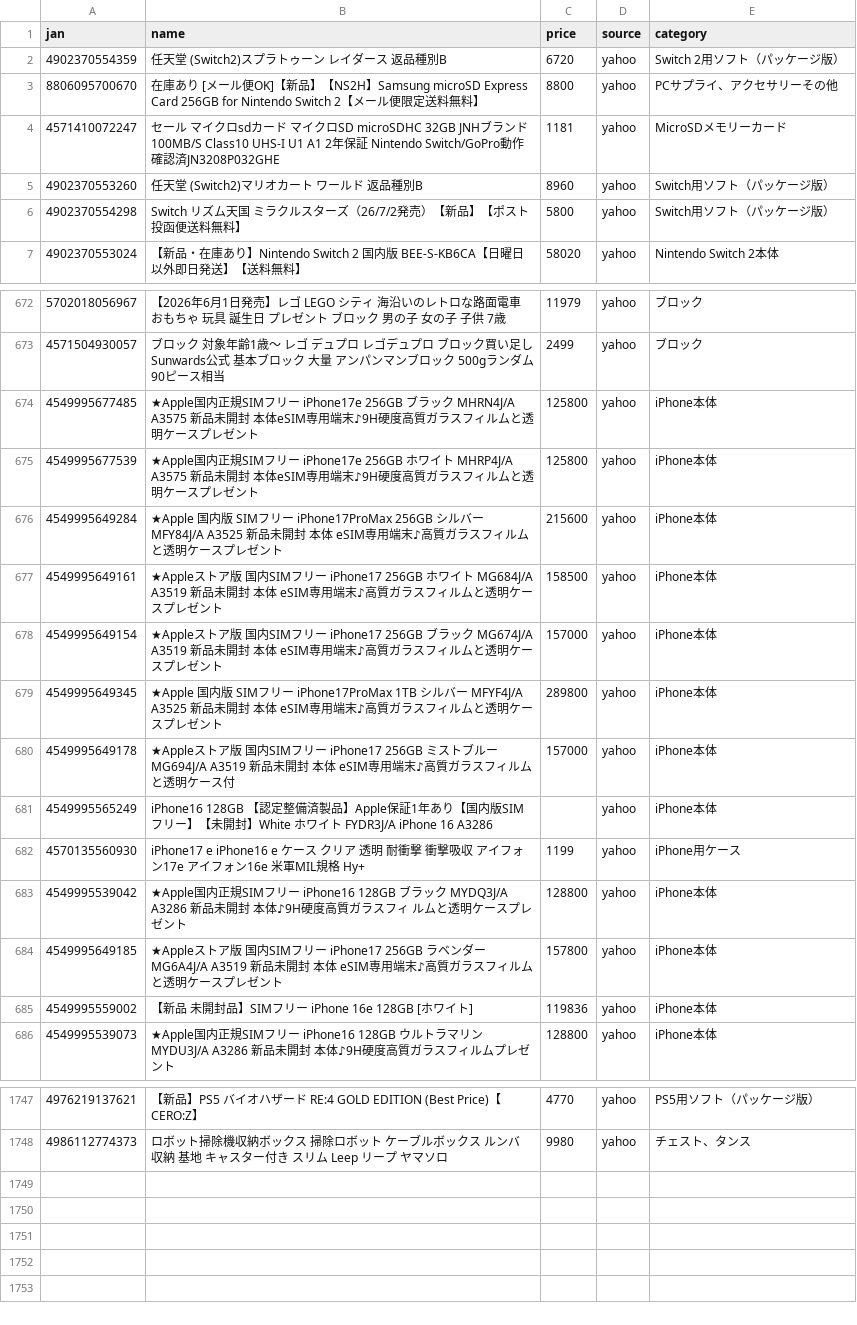
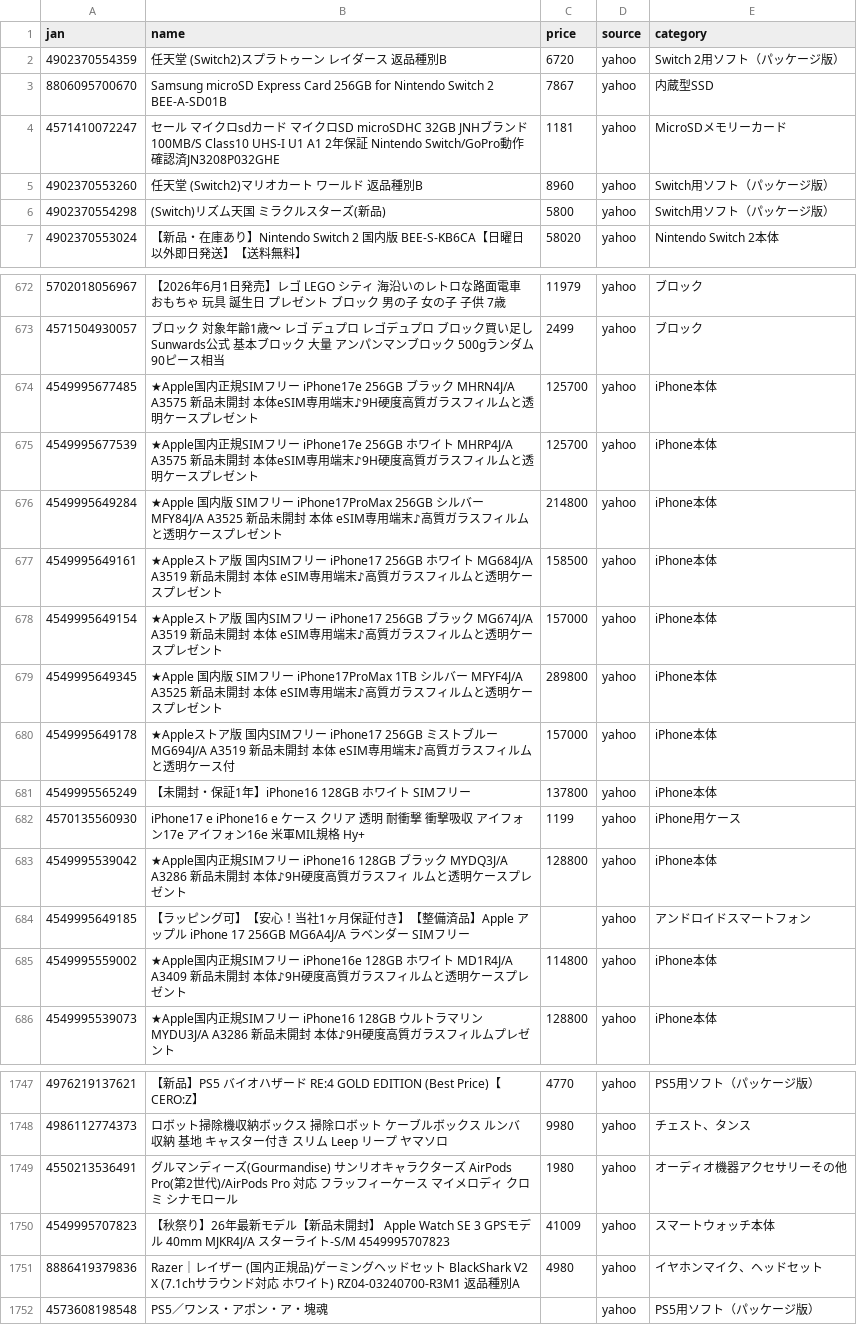
Before and after one commit to TAKUYA-1187/Claude, a CSV file: price_comparison/data/collected/collected_latest.csv, drawn as a sheet; only a part is shown, gaps mark what is left out; the diff covers the shown part only.

```diff
--- a/price_comparison/data/collected/collected_latest.csv
+++ b/price_comparison/data/collected/collected_latest.csv
@@ -2,6 +2,6 @@
 4902370554359,任天堂 (Switch2)スプラトゥーン レイダース 返品種別B,6720,yahoo,Switch 2用ソフト（パッケージ版）
-8806095700670,在庫あり [メール便OK]【新品】【NS2H】Samsung microSD Express Card 256GB for Nintendo Switch 2【メール便限定送料無料】,8800,yahoo,PCサプライ、アクセサリーその他
+8806095700670,Samsung microSD Express Card 256GB for Nintendo Switch 2 BEE-A-SD01B,7867,yahoo,内蔵型SSD
 4571410072247,セール マイクロsdカード マイクロSD microSDHC 32GB JNHブランド 100MB/S Class10 UHS-I U1 A1 2年保証 Nintendo Switch/GoPro動作確認済JN3208P032GHE,1181,yahoo,MicroSDメモリーカード
 4902370553260,任天堂 (Switch2)マリオカート ワールド 返品種別B,8960,yahoo,Switch用ソフト（パッケージ版）
-4902370554298,Switch　リズム天国　ミラクルスターズ（26/7/2発売）【新品】【ポスト投函便送料無料】,5800,yahoo,Switch用ソフト（パッケージ版）
+4902370554298,(Switch)リズム天国 ミラクルスターズ(新品),5800,yahoo,Switch用ソフト（パッケージ版）
 4902370553024,【新品・在庫あり】Nintendo Switch 2 国内版 BEE-S-KB6CA【日曜日以外即日発送】【送料無料】,58020,yahoo,Nintendo Switch 2本体
@@ -673,5 +673,5 @@
 4571504930057,ブロック 対象年齢1歳〜 レゴ デュプロ レゴデュプロ ブロック買い足し Sunwards公式 基本ブロック 大量 アンパンマンブロック 500gランダム90ピース相当,2499,yahoo,ブロック
-4549995677485,★Apple国内正規SIMフリー iPhone17e 256GB ブラック  MHRN4J/A A3575 新品未開封 本体eSIM専用端末♪9H硬度高質ガラスフィルムと透明ケースプレゼント,125800,yahoo,iPhone本体
-4549995677539,★Apple国内正規SIMフリー iPhone17e 256GB ホワイト  MHRP4J/A A3575 新品未開封 本体eSIM専用端末♪9H硬度高質ガラスフィルムと透明ケースプレゼント,125800,yahoo,iPhone本体
-4549995649284,★Apple 国内版 SIMフリー iPhone17ProMax 256GB シルバー  MFY84J/A A3525 新品未開封 本体 eSIM専用端末♪高質ガラスフィルムと透明ケースプレゼント,215600,yahoo,iPhone本体
+4549995677485,★Apple国内正規SIMフリー iPhone17e 256GB ブラック  MHRN4J/A A3575 新品未開封 本体eSIM専用端末♪9H硬度高質ガラスフィルムと透明ケースプレゼント,125700,yahoo,iPhone本体
+4549995677539,★Apple国内正規SIMフリー iPhone17e 256GB ホワイト  MHRP4J/A A3575 新品未開封 本体eSIM専用端末♪9H硬度高質ガラスフィルムと透明ケースプレゼント,125700,yahoo,iPhone本体
+4549995649284,★Apple 国内版 SIMフリー iPhone17ProMax 256GB シルバー  MFY84J/A A3525 新品未開封 本体 eSIM専用端末♪高質ガラスフィルムと透明ケースプレゼント,214800,yahoo,iPhone本体
 4549995649161,★Appleストア版 国内SIMフリー iPhone17 256GB ホワイト MG684J/A A3519 新品未開封 本体  eSIM専用端末♪高質ガラスフィルムと透明ケースプレゼント,158500,yahoo,iPhone本体
@@ -680,7 +680,7 @@
 4549995649178,★Appleストア版 国内SIMフリー iPhone17 256GB ミストブルー MG694J/A A3519 新品未開封 本体  eSIM専用端末♪高質ガラスフィルムと透明ケース付,157000,yahoo,iPhone本体
-4549995565249,iPhone16 128GB 【認定整備済製品】Apple保証1年あり【国内版SIMフリー】【未開封】White ホワイト　FYDR3J/A iPhone 16 A3286,,yahoo,iPhone本体
+4549995565249,【未開封・保証1年】iPhone16 128GB ホワイト SIMフリー,137800,yahoo,iPhone本体
 4570135560930,iPhone17 e iPhone16 e ケース クリア 透明 耐衝撃 衝撃吸収 アイフォン17e アイフォン16e 米軍MIL規格 Hy+,1199,yahoo,iPhone用ケース
 4549995539042,★Apple国内正規SIMフリー iPhone16 128GB ブラック MYDQ3J/A A3286 新品未開封 本体♪9H硬度高質ガラスフィ ルムと透明ケースプレゼント,128800,yahoo,iPhone本体
-4549995649185,★Appleストア版 国内SIMフリー iPhone17 256GB ラベンダー MG6A4J/A A3519 新品未開封 本体  eSIM専用端末♪高質ガラスフィルムと透明ケースプレゼント,157800,yahoo,iPhone本体
-4549995559002,【新品 未開封品】SIMフリー iPhone 16e 128GB [ホワイト],119836,yahoo,iPhone本体
+4549995649185,【ラッピング可】【安心！当社1ヶ月保証付き】【整備済品】Apple アップル iPhone 17 256GB MG6A4J/A ラベンダー SIMフリー,,yahoo,アンドロイドスマートフォン
+4549995559002,★Apple国内正規SIMフリー iPhone16e 128GB ホワイト  MD1R4J/A A3409 新品未開封 本体♪9H硬度高質ガラスフィルムと透明ケースプレゼント,114800,yahoo,iPhone本体
 4549995539073,★Apple国内正規SIMフリー iPhone16 128GB  ウルトラマリン MYDU3J/A A3286 新品未開封 本体♪9H硬度高質ガラスフィルムプレゼント,128800,yahoo,iPhone本体
@@ -1748 +1748,5 @@
 4986112774373,ロボット掃除機収納ボックス 掃除ロボット ケーブルボックス ルンバ 収納 基地 キャスター付き スリム Leep リープ ヤマソロ,9980,yahoo,チェスト、タンス
+4550213536491,グルマンディーズ(Gourmandise) サンリオキャラクターズ AirPods Pro(第2世代)/AirPods Pro 対応 フラッフィーケース マイメロディ クロミ シナモロール,1980,yahoo,オーディオ機器アクセサリーその他
+4549995707823,【秋祭り】26年最新モデル【新品未開封】 Apple Watch SE 3 GPSモデル 40mm MJKR4J/A スターライト-S/M 4549995707823,41009,yahoo,スマートウォッチ本体
+8886419379836,Razer｜レイザー (国内正規品)ゲーミングヘッドセット BlackShark V2 X (7.1chサラウンド対応 ホワイト) RZ04-03240700-R3M1 返品種別A,4980,yahoo,イヤホンマイク、ヘッドセット
+4573608198548,PS5／ワンス・アポン・ア・塊魂,,yahoo,PS5用ソフト（パッケージ版）
```
Also changed, not shown: 33 edited cells elsewhere in this file, 1 other file.
